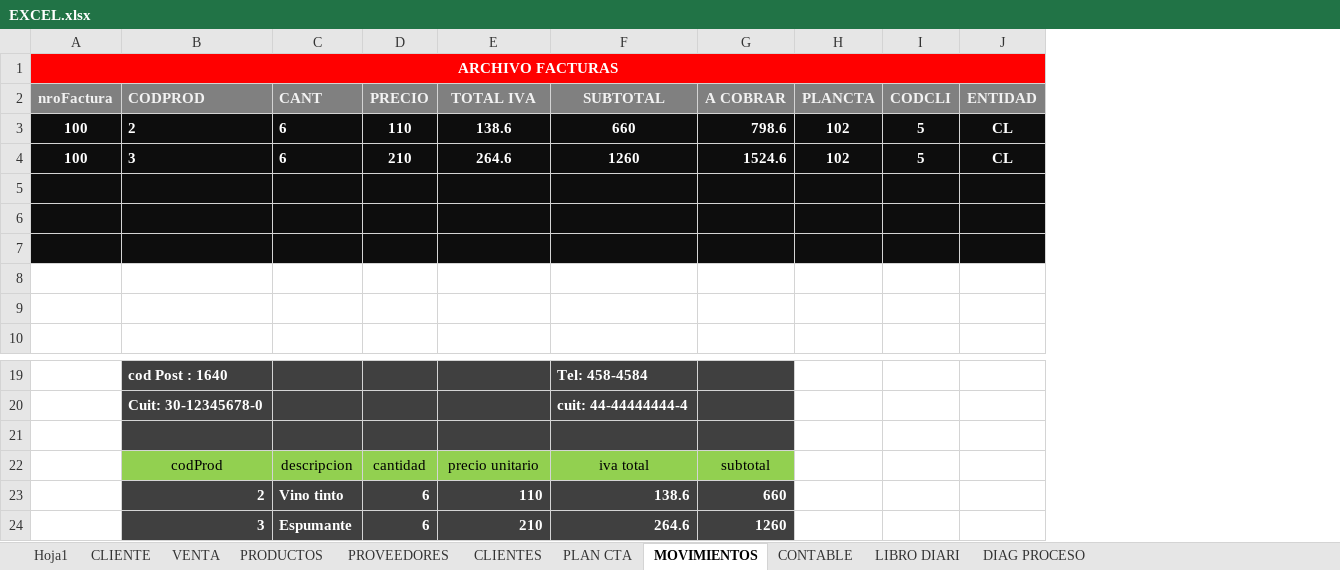
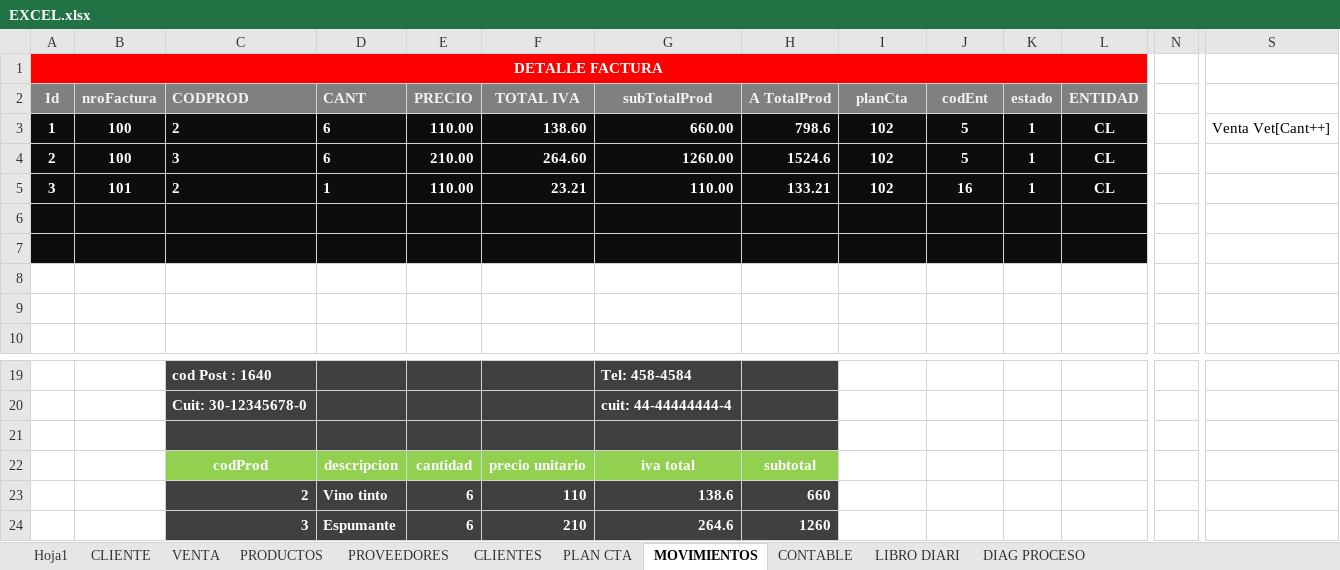
Before and after one commit to GrupoLaboratorio/sistemaPyme, an Excel workbook: EXCEL.xlsx, sheet MOVIMIENTOS, drawn as a sheet; only a part is shown, gaps mark what is left out; values as stored, in another font and other column widths than the file's, no borders; removed rows and columns are numbered as before the commit, all else as after; rows hold the shown columns only; the diff covers the shown part only; the diff names each change by its address in the sheet, - before the commit and + after, or states it on an @@ line.

```diff
--- a/EXCEL.xlsx (sheet MOVIMIENTOS)
+++ b/EXCEL.xlsx (sheet MOVIMIENTOS)
+column A, row 1: DETALLE FACTURA
+column K, empty
+column N, empty
+column S, empty
-row 1: ARCHIVO FACTURAS
-row 2: nroFactura | CODPROD | CANT | PRECIO | TOTAL IVA | SUBTOTAL | A COBRAR | PLANCTA | CODCLI | ENTIDAD
-row 3: 100 | 2 | 6 | 110 | 138.6 | 660 | 798.6 | 102 | 5 | CL
-row 4: 100 | 3 | 6 | 210 | 264.6 | 1260 | 1524.6 | 102 | 5 | CL
-B1:J1 fill: #0D0D0D
+B1:J1 fill: #FF0000
-L1 fill: #0D0D0D
+L1 fill: #FF0000
+row 2: Id | nroFactura | CODPROD | CANT | PRECIO | TOTAL IVA | subTotalProd | A TotalProd | planCta | codEnt | estado | ENTIDAD
+row 3: 1 | 100 | 2 | 6 | 110.00 | 138.60 | 660.00 | 798.6 | 102 | 5 | 1 | CL |  | Venta Vet[Cant++]
+row 4: 2 | 100 | 3 | 6 | 210.00 | 264.60 | 1260.00 | 1524.6 | 102 | 5 | 1 | CL
+row 5: 3 | 101 | 2 | 1 | 110.00 | 23.21 | 110.00 | 133.21 | 102 | 16 | 1 | CL
@@ C22:H22 bold: off → on, text colour: black → #FFFFFF @@
```
Also changed, not shown: 4 added columns elsewhere in this sheet, sheet LIBRO DIARI, sheet DIAG PROCESO, formulas that keep their value.
